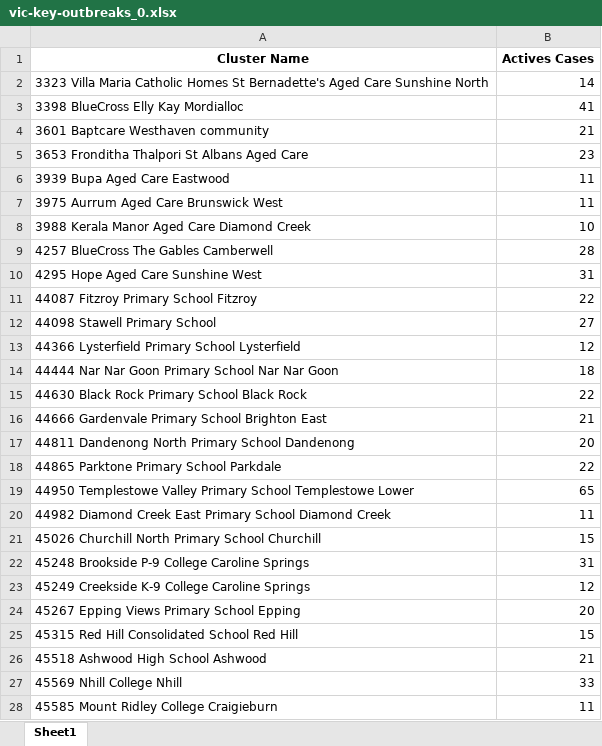
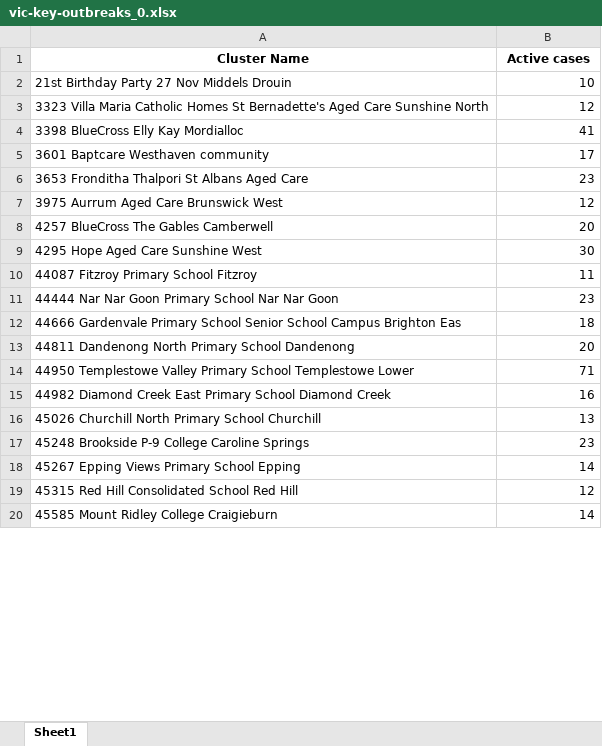
Before and after one commit to Mike-Honey/covid-19-outbreak-paths, an Excel workbook: vic-key-outbreaks_0.xlsx, sheet Sheet1, drawn as a sheet; only a part is shown; values as stored, in another font and other column widths than the file's, no borders; removed rows and columns are numbered as before the commit, all else as after; the diff covers the shown part only; the diff names each change by its address in the sheet, - before the commit and + after, or states it on an @@ line.

```diff
--- a/vic-key-outbreaks_0.xlsx (sheet Sheet1)
+++ b/vic-key-outbreaks_0.xlsx (sheet Sheet1)
-B1: Actives Cases
+B1: Active cases
+row 2: 21st Birthday Party 27 Nov Middels Drouin | 10
-B3 (Active cases): 14
+B3 (Active cases): 12
-B5 (Active cases): 21
+B5 (Active cases): 17
-row 6: 3939 Bupa Aged Care Eastwood | 11
-B7 (Active cases): 11
+B7 (Active cases): 12
-row 8: 3988 Kerala Manor Aged Care Diamond Creek | 10
-B8 (Active cases): 28
+B8 (Active cases): 20
-B9 (Active cases): 31
+B9 (Active cases): 30
-B10 (Active cases): 22
+B10 (Active cases): 11
-row 12: 44098 Stawell Primary School | 27
-row 13: 44366 Lysterfield Primary School Lysterfield | 12
-B11 (Active cases): 18
+B11 (Active cases): 23
-row 15: 44630 Black Rock Primary School Black Rock | 22
-row 16: 44666 Gardenvale Primary School Brighton East | 21
+row 12: 44666 Gardenvale Primary School Senior School Campus Brighton Eas | 18
-row 18: 44865 Parktone Primary School Parkdale | 22
-B14 (Active cases): 65
+B14 (Active cases): 71
-B15 (Active cases): 11
+B15 (Active cases): 16
-B16 (Active cases): 15
+B16 (Active cases): 13
-B17 (Active cases): 31
+B17 (Active cases): 23
-row 23: 45249 Creekside K-9 College Caroline Springs | 12
-B18 (Active cases): 20
+B18 (Active cases): 14
-B19 (Active cases): 15
+B19 (Active cases): 12
-row 26: 45518 Ashwood High School Ashwood | 21
-row 27: 45569 Nhill College Nhill | 33
-B20 (Active cases): 11
+B20 (Active cases): 14
```
Also changed, not shown: 3 added rows, 23 removed rows and 14 edited cells elsewhere in this sheet, vic-key-outbreaks_archive.xlsx.
